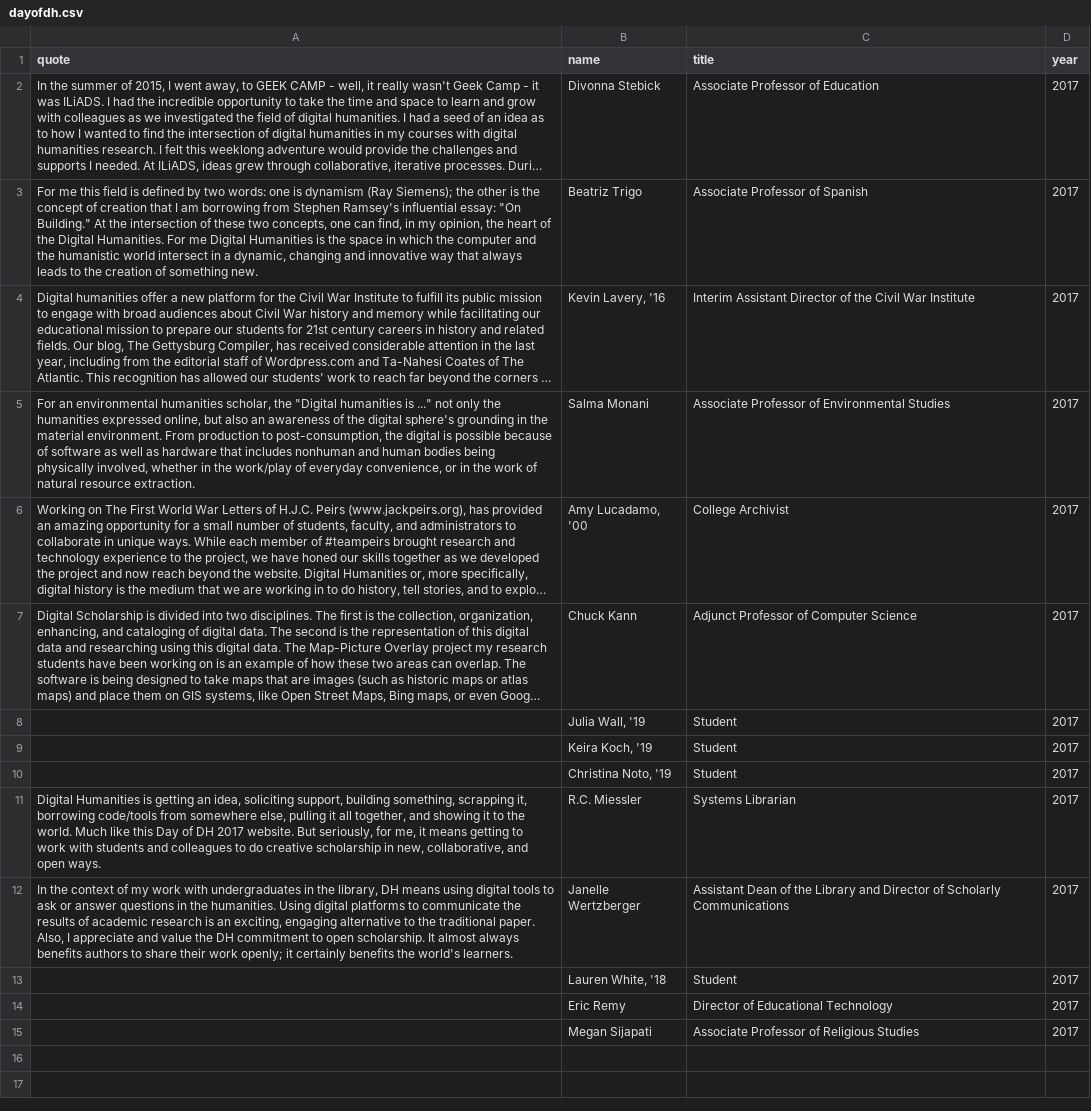
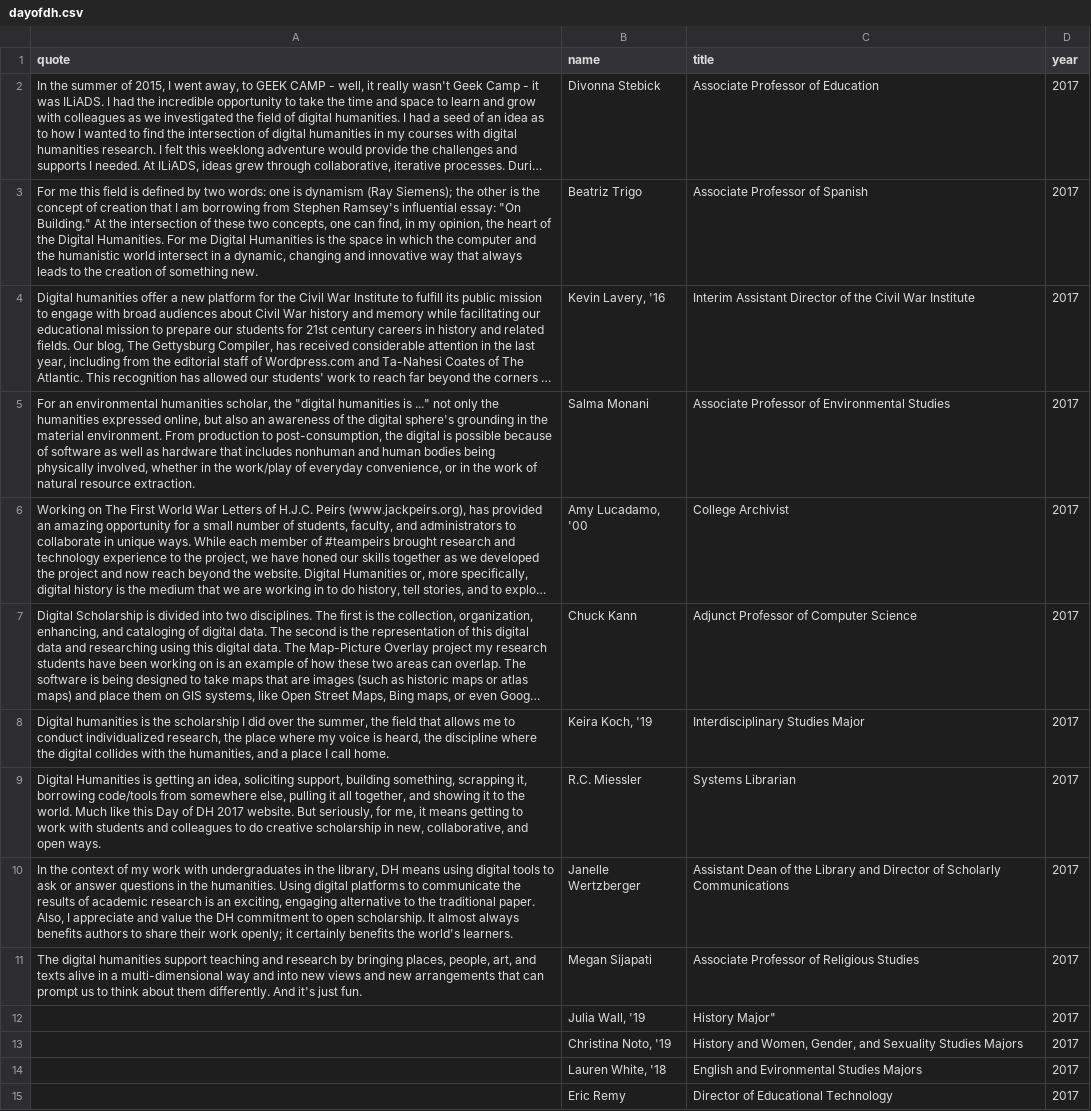
Before and after one commit to rmiessle/whatisdigitalhumanities, a CSV file: dayofdh.csv, drawn as a sheet; long unchanged cells end in …; removed rows and columns are numbered as before the commit, all else as after; the diff names each change by its address in the sheet, - before the commit and + after, or states it on an @@ line.

Commit message:
Update dayofdh.csv

```diff
--- a/dayofdh.csv
+++ b/dayofdh.csv
-A5 (quote): …scholar, the "Digital humanities is…
+A5 (quote): …scholar, the "digital humanities is…
-row 8:  | Julia Wall, '19 | Student | 2017
-A8 (quote): (empty)
+A8 (quote): Digital humanities is the scholarship I did over the summer, the field that allows me to conduct individualized research, the place where my voice is heard, the discipline where the digital collides with the humanities, and a place I call home.
-C8 (title): Student
+C8 (title): Interdisciplinary Studies Major
-row 10:  | Christina Noto, '19 | Student | 2017
+row 11: The digital humanities support teaching and research by bringing places, people, art, and texts alive in a multi-dimensional way and into new views and new arrangements that can prompt us to think about them differently. And it's just fun. | Megan Sijapati | Associate Professor of Religious Studies | 2017
+row 12:  | Julia Wall, '19 | History Major" | 2017
+row 13:  | Christina Noto, '19 | History and Women, Gender, and Sexuality Studies Majors | 2017
-C14 (title): Student
+C14 (title): English and Evironmental Studies Majors
-row 15:  | Megan Sijapati | Associate Professor of Religious Studies | 2017
```
